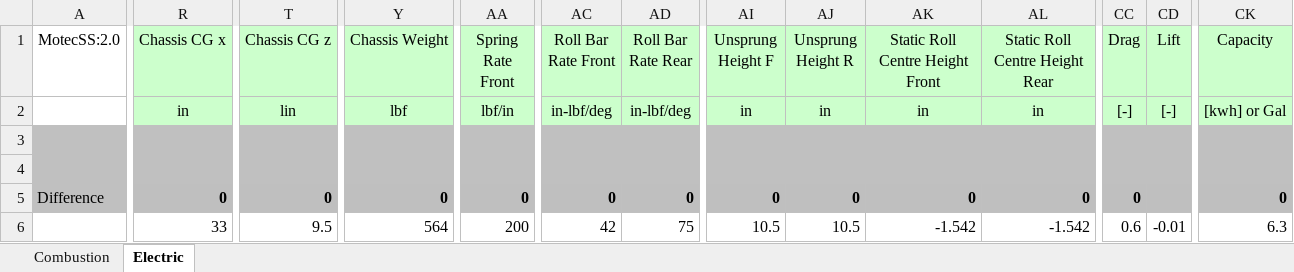
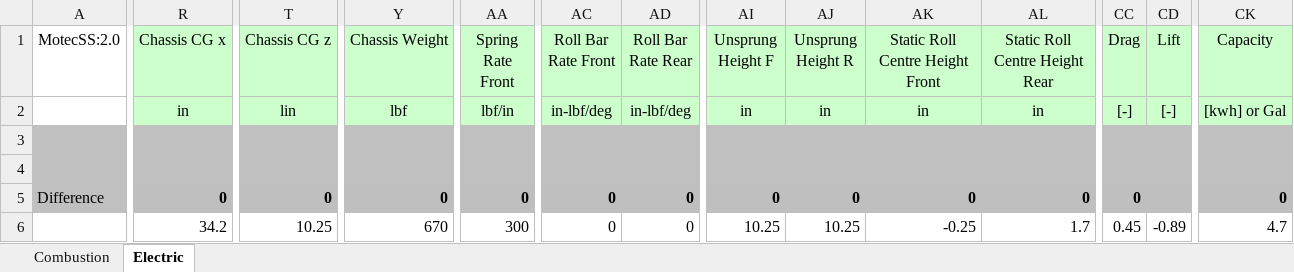
Before and after one commit to dkellerm/LapSimCombined, an Excel workbook: Functions/SetupSheets.xlsx, sheet Electric, drawn as a sheet; only a part is shown, gaps mark what is left out; values as stored, in another font and other column widths than the file's, no borders; charts and pictures not drawn; the diff names each change by its address in the sheet, - before the commit and + after, or states it on an @@ line.

Commit message:
Fully updated Electric setup numbers.

```diff
--- a/Functions/SetupSheets.xlsx (sheet Electric)
+++ b/Functions/SetupSheets.xlsx (sheet Electric)
-R6 (Chassis CG x): 33
+R6 (Chassis CG x): 34.2
-T6 (Chassis CG z): 9.5
+T6 (Chassis CG z): 10.25
-Y6 (Chassis Weight): 564
+Y6 (Chassis Weight): 670
-AA6 (Spring Rate Front): 200
+AA6 (Spring Rate Front): 300
-AC6 (Roll Bar Rate Front): 42
+AC6 (Roll Bar Rate Front): 0
-AD6 (Roll Bar Rate Rear): 75
+AD6 (Roll Bar Rate Rear): 0
-AI6 (Unsprung Height F): 10.5
+AI6 (Unsprung Height F): 10.25
-AJ6 (Unsprung Height R): 10.5
+AJ6 (Unsprung Height R): 10.25
-AK6 (Static Roll Centre Height Front): -1.542
+AK6 (Static Roll Centre Height Front): -0.25
-AL6 (Static Roll Centre Height Rear): -1.542
+AL6 (Static Roll Centre Height Rear): 1.7
-CC6 (Drag): 0.6
+CC6 (Drag): 0.45
-CD6 (Lift): -0.01
+CD6 (Lift): -0.89
-CK6 (Capacity): 6.3
+CK6 (Capacity): 4.7
```
Also changed, not shown: sheet Combustion, charts or pictures.
